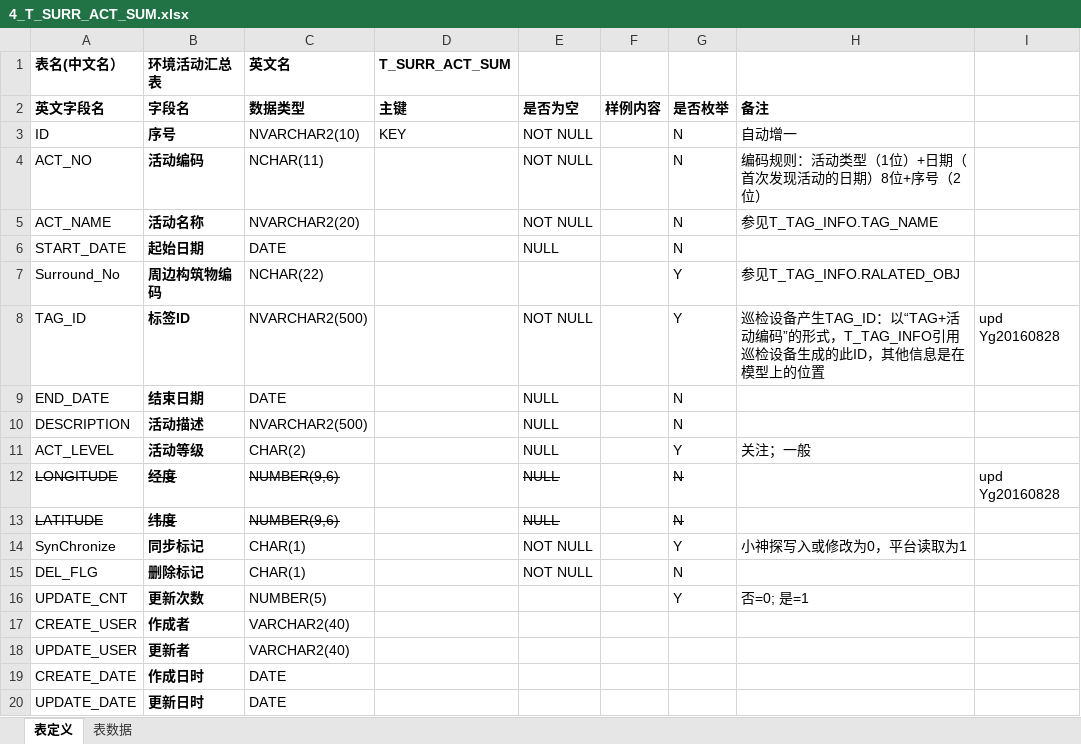
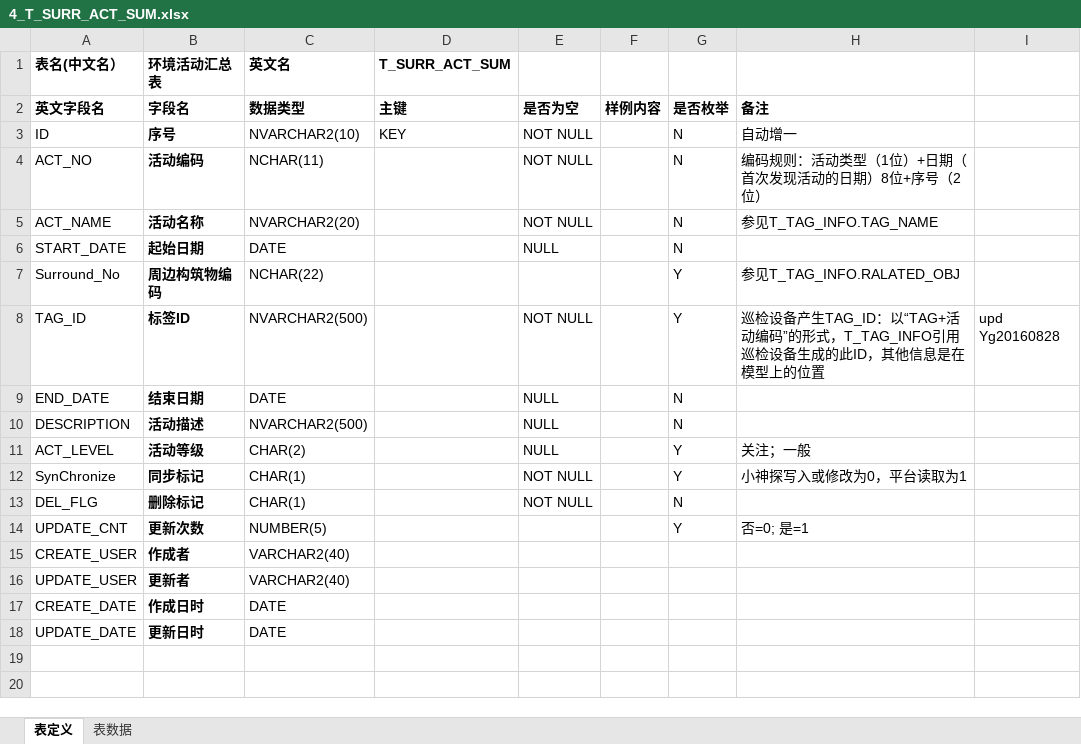
Before and after one commit to SHU-SDGF/docs, an Excel workbook: 数据表数据/4_T_SURR_ACT_SUM.xlsx, sheet 表定义, drawn as a sheet; values as stored, in another font and other column widths than the file's, no borders; the diff names each change by its address in the sheet, - before the commit and + after, or states it on an @@ line.

```diff
--- a/数据表数据/4_T_SURR_ACT_SUM.xlsx (sheet 表定义)
+++ b/数据表数据/4_T_SURR_ACT_SUM.xlsx (sheet 表定义)
-row 12: LONGITUDE | 经度 | NUMBER(9,6) |  | NULL |  | N |  | upd Yg20160828
-row 13: LATITUDE | 纬度 | NUMBER(9,6) |  | NULL |  | N
```
Also changed, not shown: 3 other files.
